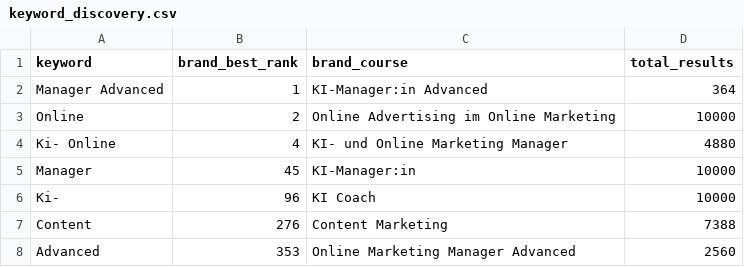
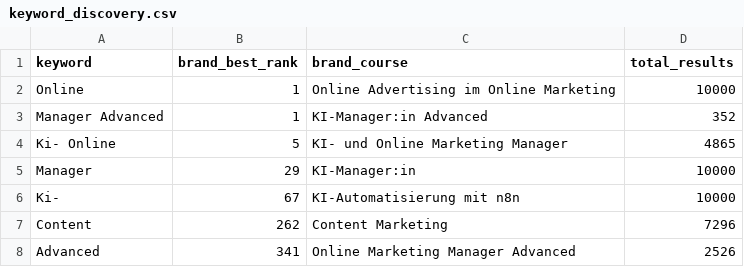
Before and after one commit to oopsrathan-create/Mein_now-crawler, a CSV file: meinnow_crawler/data/keyword_discovery.csv, drawn as a sheet.

```diff
--- a/meinnow_crawler/data/keyword_discovery.csv
+++ b/meinnow_crawler/data/keyword_discovery.csv
@@ -1,8 +1,8 @@
 keyword,brand_best_rank,brand_course,total_results
-Manager Advanced,1,KI-Manager:in Advanced,364
-Online,2,Online Advertising im Online Marketing,10000
-Ki- Online,4,KI- und Online Marketing Manager,4880
-Manager,45,KI-Manager:in,10000
-Ki-,96,KI Coach,10000
-Content,276,Content Marketing,7388
-Advanced,353,Online Marketing Manager Advanced,2560
+Online,1,Online Advertising im Online Marketing,10000
+Manager Advanced,1,KI-Manager:in Advanced,352
+Ki- Online,5,KI- und Online Marketing Manager,4865
+Manager,29,KI-Manager:in,10000
+Ki-,67,KI-Automatisierung mit n8n,10000
+Content,262,Content Marketing,7296
+Advanced,341,Online Marketing Manager Advanced,2526
```
Also changed, not shown: meinnow_crawler/data/coverage.csv, meinnow_crawler/data/latest_competitor_share.csv, 9 other files.
